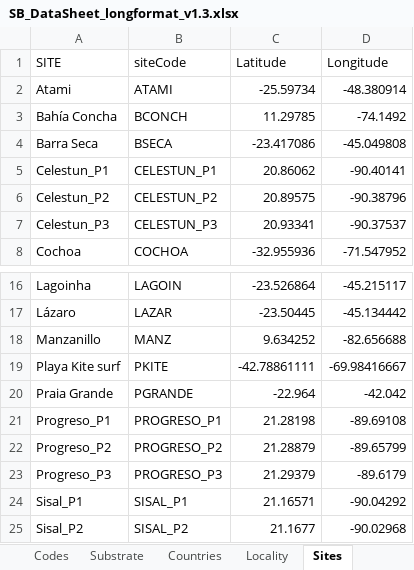
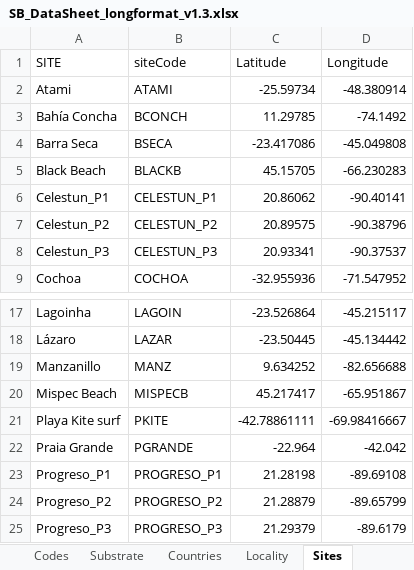
Before and after one commit to diodon/P2P-templates, an Excel workbook: SB_DataSheet_longformat_v1.3.xlsx, sheet Sites, drawn as a sheet; only a part is shown, gaps mark what is left out; the shorter side is filled out with more unchanged rows; values as stored, in another font and other column widths than the file's, no borders; charts and pictures not drawn; the diff names each change by its address in the sheet, - before the commit and + after, or states it on an @@ line.

```diff
--- a/SB_DataSheet_longformat_v1.3.xlsx (sheet Sites)
+++ b/SB_DataSheet_longformat_v1.3.xlsx (sheet Sites)
+row 5: Black Beach | BLACKB | 45.15705 | -66.230283
+row 20: Mispec Beach | MISPECB | 45.217417 | -65.951867
```
Also changed, not shown: sheet UNITenvironment, sheet Locality, sheet SiteInfo.
